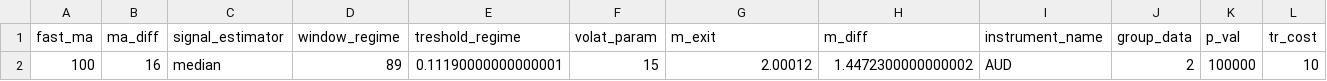
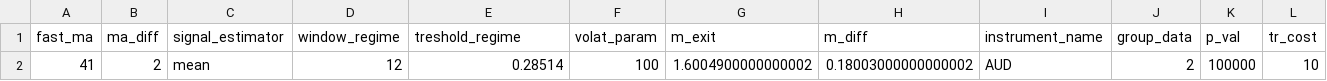
Before and after one commit to anfrejter/HFD_project, a CSV file: results/Volatility_Breakout_Double_Strategy/best_params_AUD.csv, drawn as a sheet; removed rows and columns are numbered as before the commit, all else as after; the diff names each change by its address in the sheet, - before the commit and + after, or states it on an @@ line.

```diff
--- a/results/Volatility_Breakout_Double_Strategy/best_params_AUD.csv
+++ b/results/Volatility_Breakout_Double_Strategy/best_params_AUD.csv
-row 2: 100 | 16 | median | 89 | 0.11190000000000001 | 15 | 2.00012 | 1.4472300000000002 | AUD | 2 | 100000 | 10
+row 2: 41 | 2 | mean | 12 | 0.28514 | 100 | 1.6004900000000002 | 0.18003000000000002 | AUD | 2 | 100000 | 10
```
Also changed, not shown: results/Volatility_Breakout_Double_Strategy/best_params_CAD.csv, results/Volatility_Breakout_Double_Strategy/last_params.csv, 25 other files.
